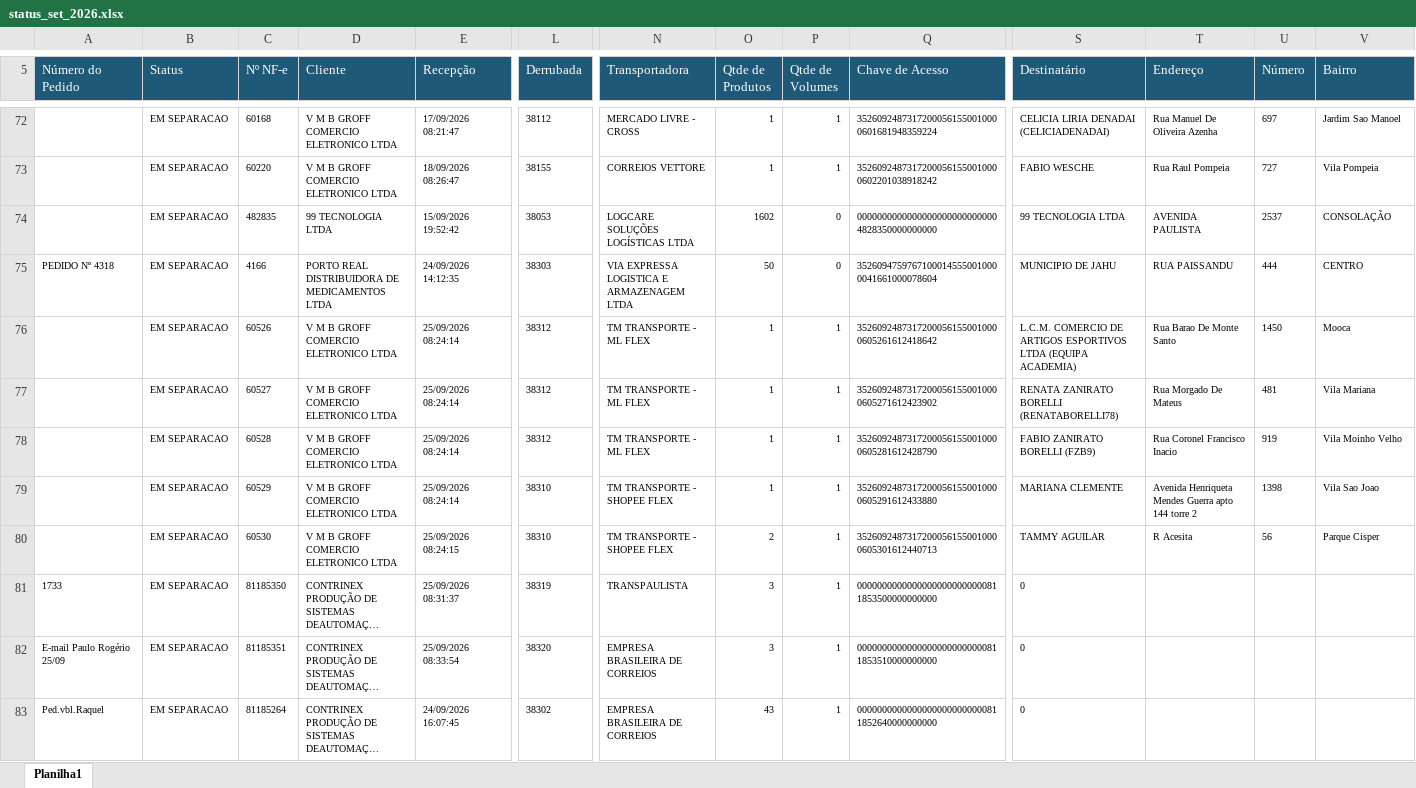
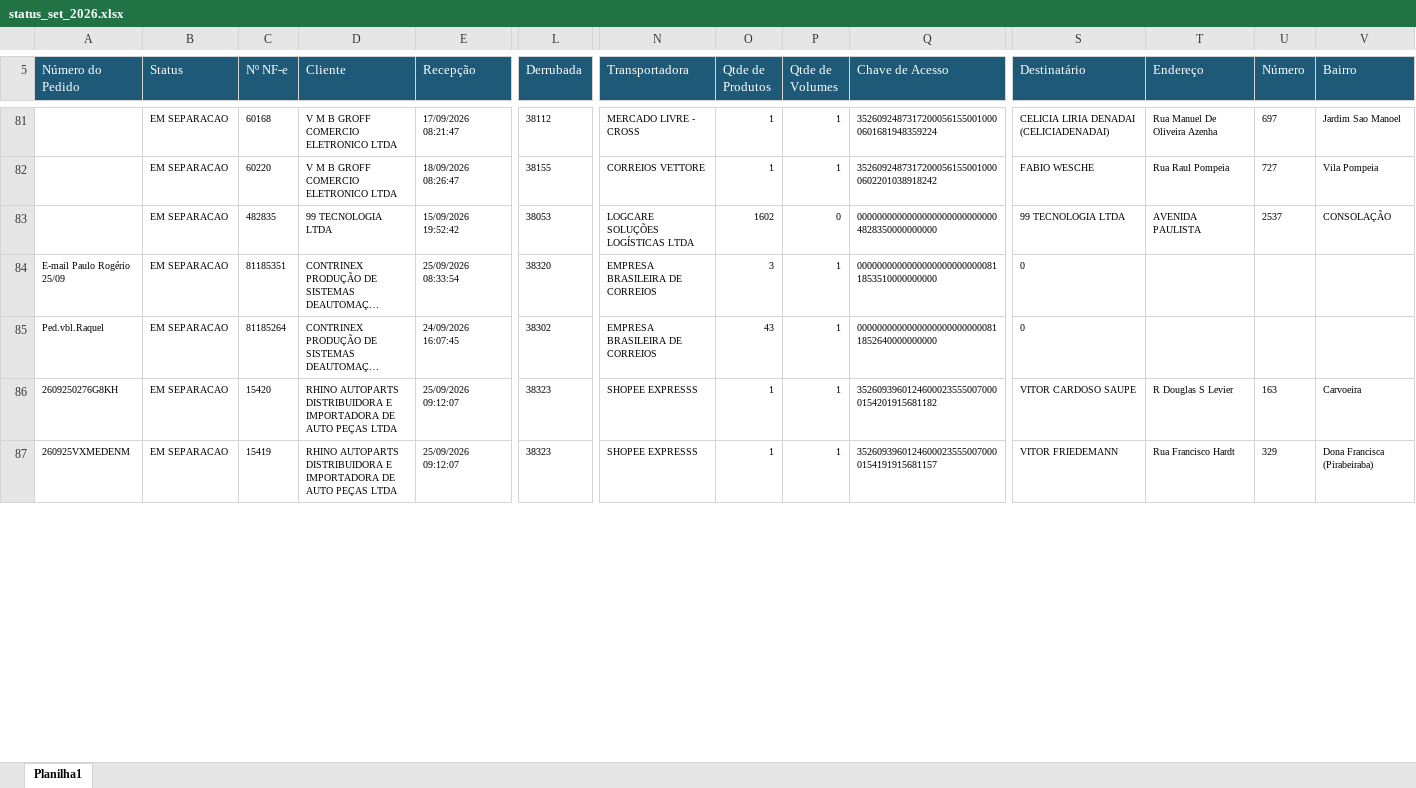
Before and after one commit to phdev2024/dashboard_operacao, an Excel workbook: data/status_saida/operacional/status_set_2026.xlsx, sheet Planilha1, drawn as a sheet; only a part is shown, gaps mark what is left out; long unchanged cells end in …; values as stored, in another font and other column widths than the file's, no borders; removed rows and columns are numbered as before the commit, all else as after; rows hold the shown columns only; the diff covers the shown part only; the diff names each change by its address in the sheet, - before the commit and + after, or states it on an @@ line.

Commit message:
auto: atualiza base operacional via atalho

```diff
--- a/data/status_saida/operacional/status_set_2026.xlsx (sheet Planilha1)
+++ b/data/status_saida/operacional/status_set_2026.xlsx (sheet Planilha1)
@@ row 75 moved to row 96: PEDIDO Nº 4318 @@
-row 76:  | EM SEPARACAO | 60526 | V M B GROFF COMERCIO ELETRONICO LTDA | 25/09/2026 08:24:14 | 38312 | TM TRANSPORTE - ML FLEX | 1 | 1 | 35260924873172000561550010000605261612418642 | L.C.M. COMERCIO DE ARTIGOS ESPORTIVOS LTDA (EQUIPA ACADEMIA) | Rua Barao De Monte Santo | 1450 | Mooca
-row 77:  | EM SEPARACAO | 60527 | V M B GROFF COMERCIO ELETRONICO LTDA | 25/09/2026 08:24:14 | 38312 | TM TRANSPORTE - ML FLEX | 1 | 1 | 35260924873172000561550010000605271612423902 | RENATA ZANIRATO BORELLI (RENATABORELLI78) | Rua Morgado De Mateus | 481 | Vila Mariana
-row 78:  | EM SEPARACAO | 60528 | V M B GROFF COMERCIO ELETRONICO LTDA | 25/09/2026 08:24:14 | 38312 | TM TRANSPORTE - ML FLEX | 1 | 1 | 35260924873172000561550010000605281612428790 | FABIO ZANIRATO BORELLI (FZB9) | Rua Coronel Francisco Inacio | 919 | Vila Moinho Velho
-row 79:  | EM SEPARACAO | 60529 | V M B GROFF COMERCIO ELETRONICO LTDA | 25/09/2026 08:24:14 | 38310 | TM TRANSPORTE - SHOPEE FLEX | 1 | 1 | 35260924873172000561550010000605291612433880 | MARIANA CLEMENTE | Avenida Henriqueta Mendes Guerra apto 144 torre 2 | 1398 | Vila Sao Joao
-row 80:  | EM SEPARACAO | 60530 | V M B GROFF COMERCIO ELETRONICO LTDA | 25/09/2026 08:24:15 | 38310 | TM TRANSPORTE - SHOPEE FLEX | 2 | 1 | 35260924873172000561550010000605301612440713 | TAMMY AGUILAR | R Acesita | 56 | Parque Cisper
@@ row 81 moved to row 91: 1733 @@
@@ row 98 moved to row 86: 2609250276G8KH @@
@@ row 97 moved to row 87: 260925VXMEDENM @@
```
Also changed, not shown: 9 added rows, 4 removed rows, 10 moved rows and 10 edited cells elsewhere in this sheet.
